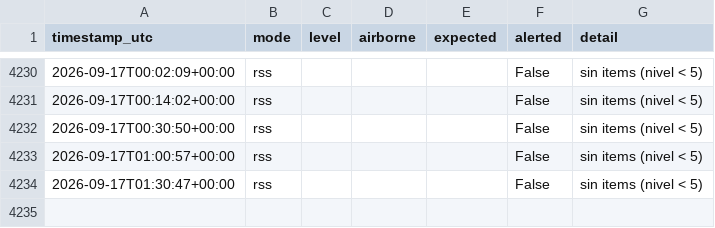
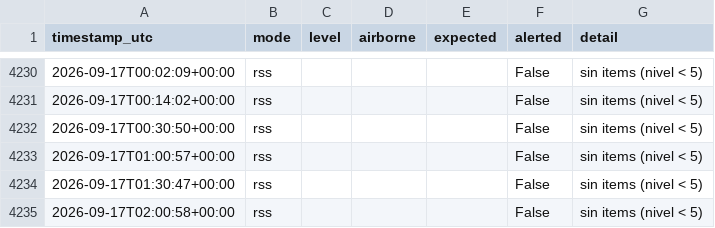
Before and after one commit to torresl-cmyk/EWS-Monitor, a CSV file: ews_log.csv, drawn as a sheet; only a part is shown, gaps mark what is left out.

Commit message:
ews: update state/log

```diff
--- a/ews_log.csv
+++ b/ews_log.csv
@@ -4234 +4234,2 @@ timestamp_utc,mode,level,airborne,expected,alerted,detail
 2026-09-17T01:30:47+00:00,rss,,,,False,sin items (nivel < 5)
+2026-09-17T02:00:58+00:00,rss,,,,False,sin items (nivel < 5)
```
